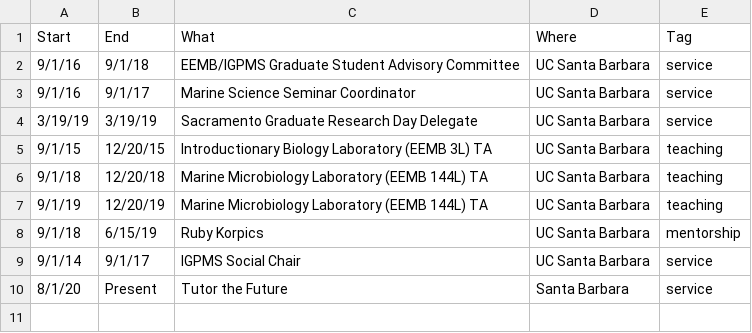
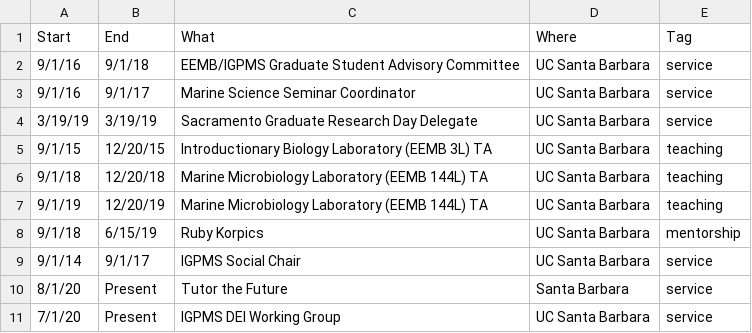
Before and after one commit to nbaetge/curriculum-vitae, a CSV file: data/jobs.csv, drawn as a sheet; the diff names each change by its address in the sheet, - before the commit and + after, or states it on an @@ line.

Commit message:
update service

```diff
--- a/data/jobs.csv
+++ b/data/jobs.csv
+row 11: 7/1/20 | Present | IGPMS DEI Working Group | UC Santa Barbara | service
```
Also changed, not shown: 3 other files.
